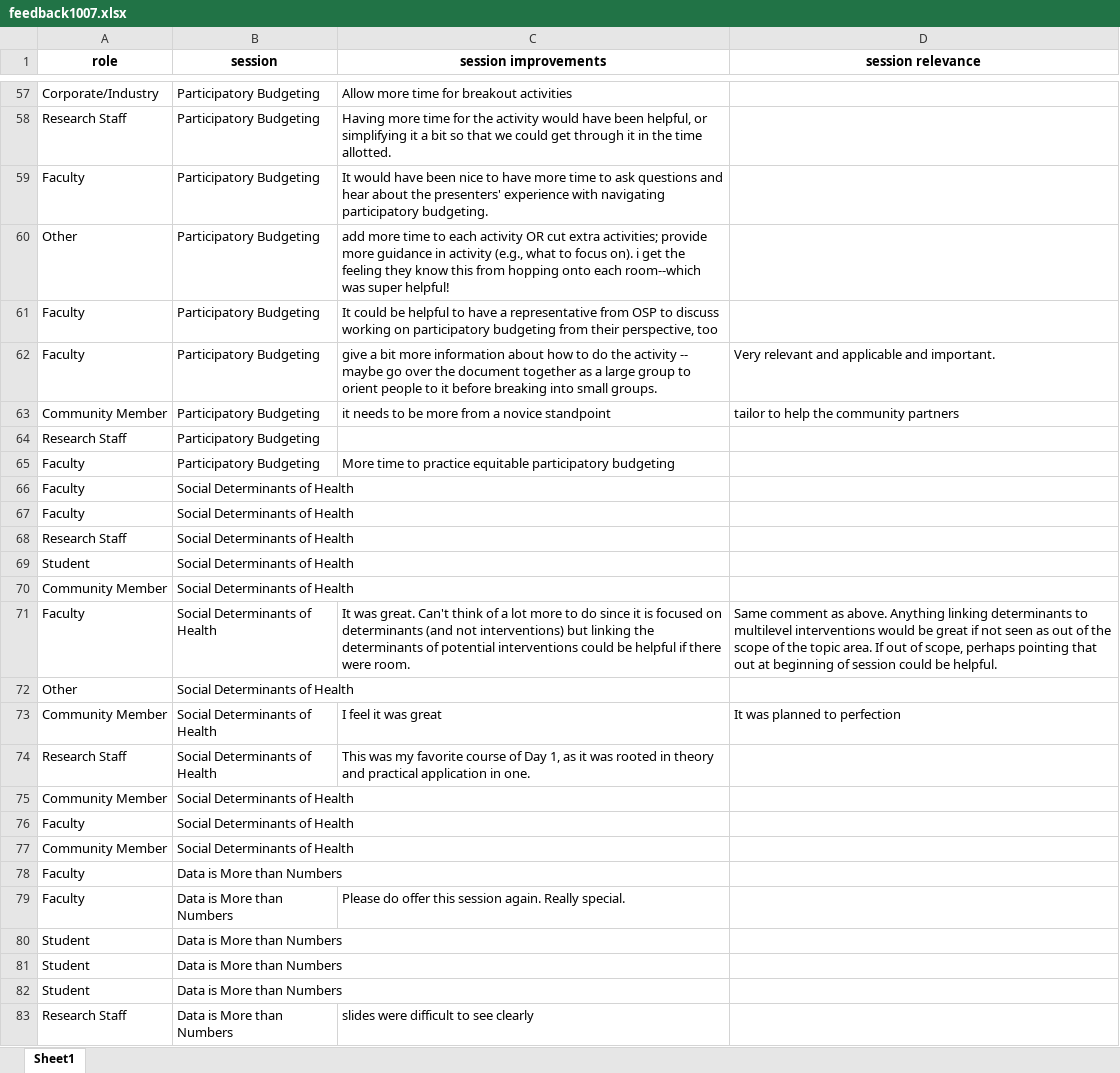
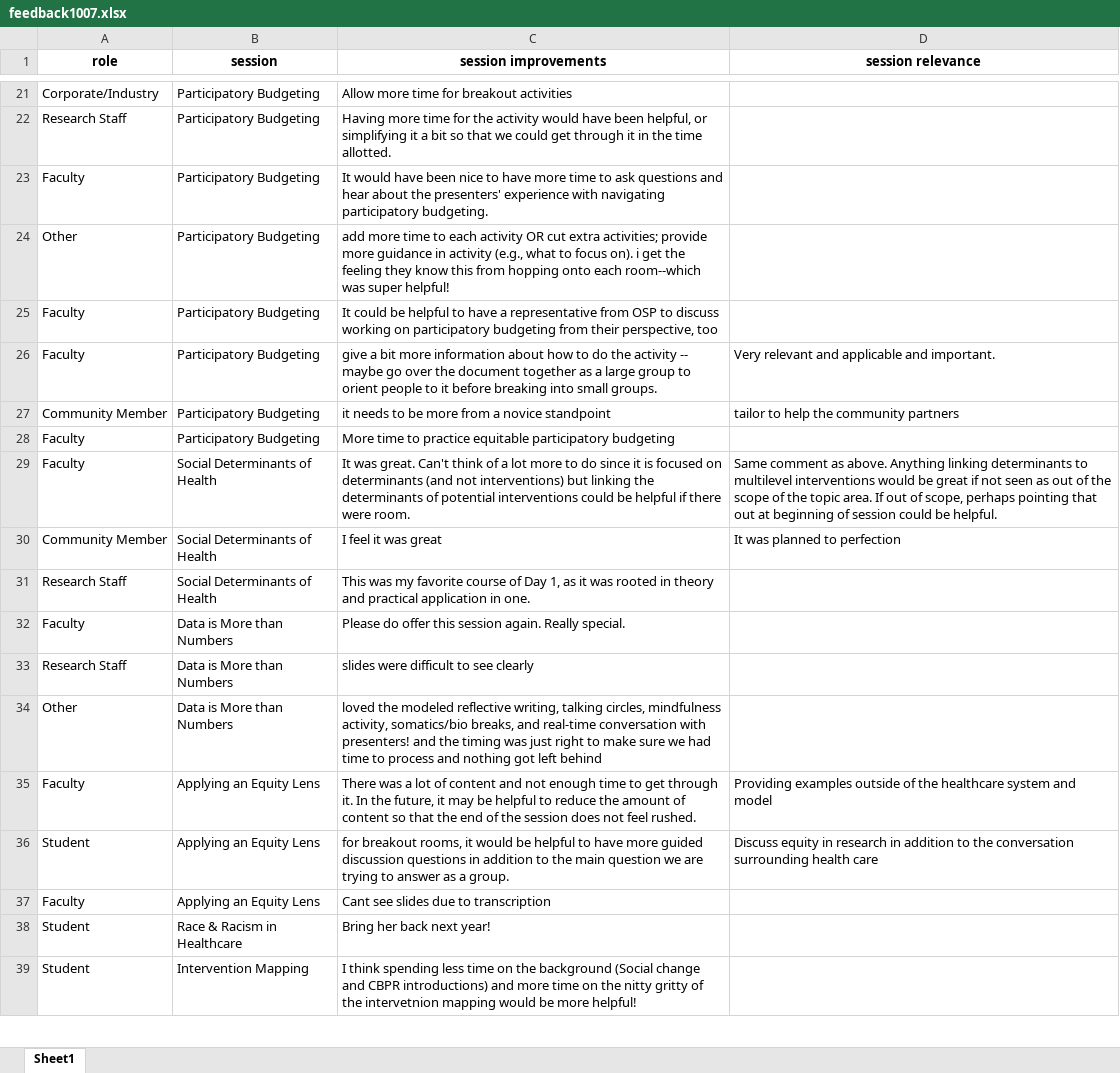
Before and after one commit to josephine-mckelvy/2022-Health-Equity-Research-Intensive, an Excel workbook: 2022-10-07/feedback1007.xlsx, sheet Sheet1, drawn as a sheet; only a part is shown, gaps mark what is left out; the shorter side is filled out with more unchanged rows; values as stored, in another font and other column widths than the file's, no borders; conditional formats not drawn; the diff covers the shown part only; the diff names each change by its address in the sheet, - before the commit and + after, or states it on an @@ line.

```diff
--- a/2022-10-07/feedback1007.xlsx (sheet Sheet1)
+++ b/2022-10-07/feedback1007.xlsx (sheet Sheet1)
-row 64: Research Staff | Participatory Budgeting
-row 66: Faculty | Social Determinants of Health
-row 67: Faculty | Social Determinants of Health
-row 68: Research Staff | Social Determinants of Health
-row 69: Student | Social Determinants of Health
-row 70: Community Member | Social Determinants of Health
-row 72: Other | Social Determinants of Health
-row 75: Community Member | Social Determinants of Health
-row 76: Faculty | Social Determinants of Health
-row 77: Community Member | Social Determinants of Health
-row 78: Faculty | Data is More than Numbers
-row 80: Student | Data is More than Numbers
-row 81: Student | Data is More than Numbers
-row 82: Student | Data is More than Numbers
```
Also changed, not shown: 49 removed rows and cell formats elsewhere in this sheet, 22 other files.
